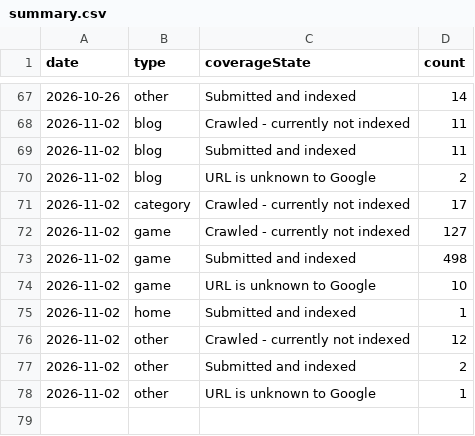
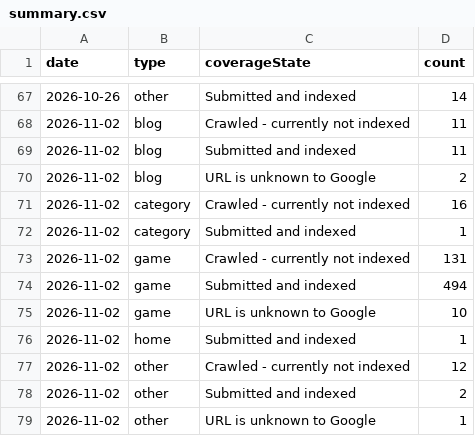
Before and after one commit to thanhnt1910/gsc-data, a CSV file: data/index/summary.csv, drawn as a sheet; only a part is shown, gaps mark what is left out.

```diff
--- a/data/index/summary.csv
+++ b/data/index/summary.csv
@@ -70,5 +70,6 @@ date,type,coverageState,count
 2026-11-02,blog,URL is unknown to Google,2
-2026-11-02,category,Crawled - currently not indexed,17
-2026-11-02,game,Crawled - currently not indexed,127
-2026-11-02,game,Submitted and indexed,498
+2026-11-02,category,Crawled - currently not indexed,16
+2026-11-02,category,Submitted and indexed,1
+2026-11-02,game,Crawled - currently not indexed,131
+2026-11-02,game,Submitted and indexed,494
 2026-11-02,game,URL is unknown to Google,10
```
Also changed, not shown: data/index/status.csv.
